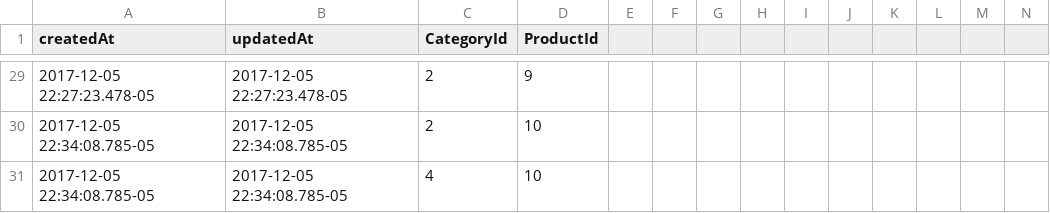
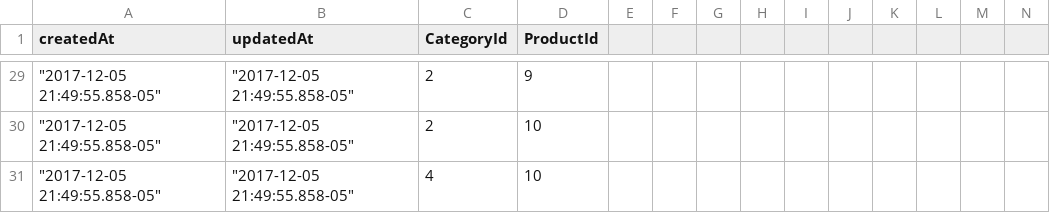
Before and after one commit to jeustache00/reunion, a CSV file: t2bcsv/CatProds.csv, drawn as a sheet; only a part is shown, gaps mark what is left out; the diff covers the shown part only.

```diff
--- a/t2bcsv/CatProds.csv
+++ b/t2bcsv/CatProds.csv
@@ -29,3 +29,3 @@
-"2017-12-05 22:27:23.478-05","2017-12-05 22:27:23.478-05",2,9
-"2017-12-05 22:34:08.785-05","2017-12-05 22:34:08.785-05",2,10
-"2017-12-05 22:34:08.785-05","2017-12-05 22:34:08.785-05",4,10
+"""2017-12-05 21:49:55.858-05""","""2017-12-05 21:49:55.858-05""",2,9,,,,,,,,,,
+"""2017-12-05 21:49:55.858-05""","""2017-12-05 21:49:55.858-05""",2,10,,,,,,,,,,
+"""2017-12-05 21:49:55.858-05""","""2017-12-05 21:49:55.858-05""",4,10,,,,,,,,,,
```
Also changed, not shown: 3 added rows, 3 removed rows and 48 edited cells elsewhere in this file, t2bcsv/Categories.csv, t2bcsv/Products.csv, 6 other files.
